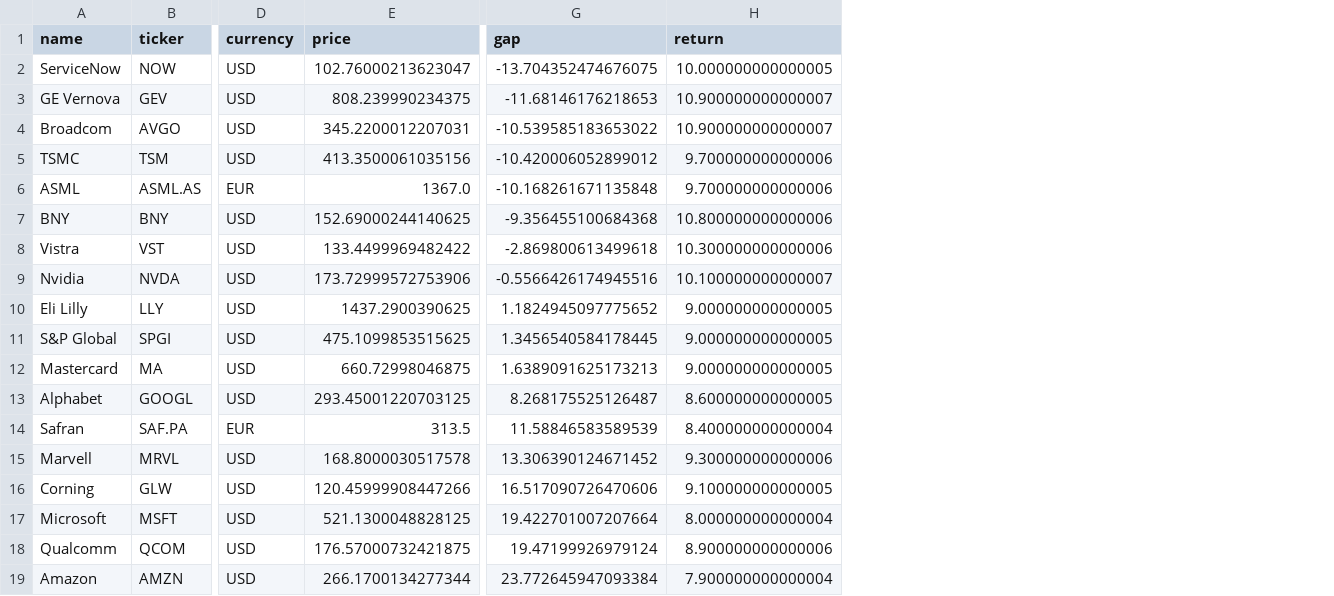
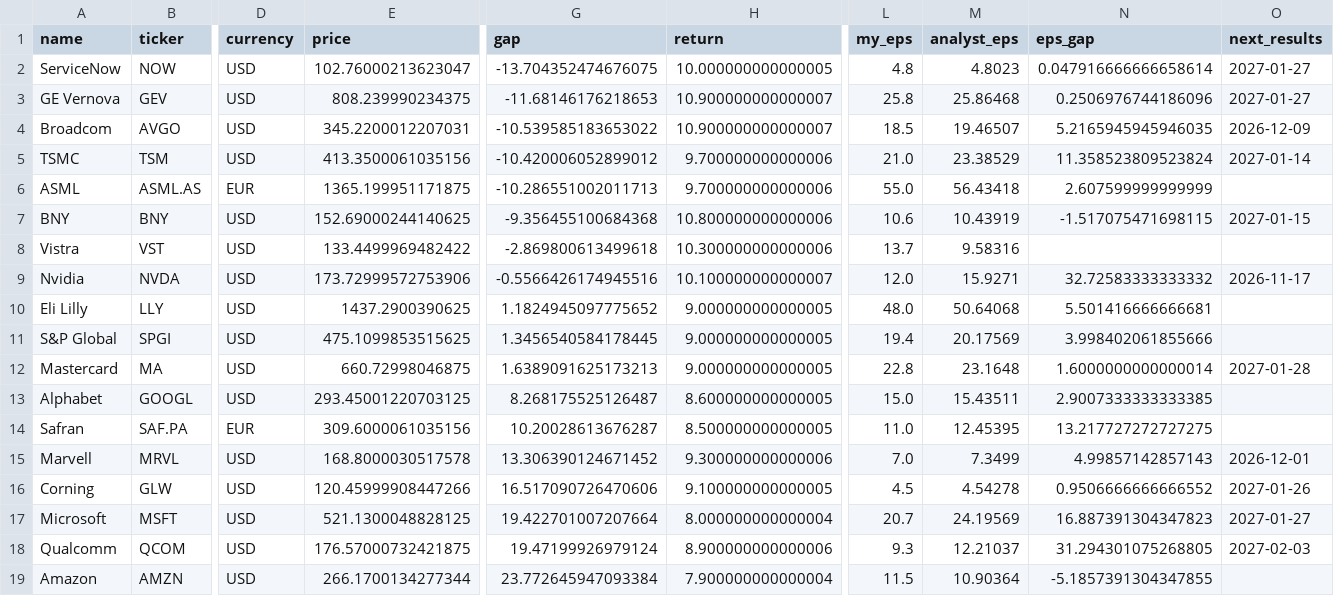
Before and after one commit to josepaulonunes/investment-lab, a CSV file: data/future/fair_prices.csv, drawn as a sheet; only a part is shown, gaps mark what is left out; the diff names each change by its address in the sheet, - before the commit and + after, or states it on an @@ line.

```diff
--- a/data/future/fair_prices.csv
+++ b/data/future/fair_prices.csv
+column L (my_eps), rows 2-19: 4.8 | 25.8 | 18.5 | 21.0 | 55.0 | 10.6 | 13.7 | 12.0 | 48.0 | 19.4 | 22.8 | 15.0 | 11.0 | 7.0 | 4.5 | 20.7 | 9.3 | 11.5
+column M (analyst_eps), rows 2-19: 4.8023 | 25.86468 | 19.46507 | 23.38529 | 56.43418 | 10.43919 | 9.58316 | 15.9271 | 50.64068 | 20.17569 | 23.1648 | 15.43511 | 12.45395 | 7.3499 | 4.54278 | 24.19569 | 12.21037 | 10.90364
+column N (eps_gap), rows 2-19: 0.047916666666658614 | 0.2506976744186096 | 5.2165945945946035 | 11.358523809523824 | 2.607599999999999 | -1.517075471698115 |  | 32.72583333333332 | 5.501416666666681 | 3.998402061855666 | 1.6000000000000014 | 2.9007333333333385 | 13.217727272727275 | 4.99857142857143 | 0.9506666666666552 | 16.887391304347823 | 31.294301075268805 | -5.1857391304347855
+column O (next_results), rows 2-18: 2027-01-27 | 2027-01-27 | 2026-12-09 | 2027-01-14 |  | 2027-01-15 |  | 2026-11-17 |  |  | 2027-01-28 |  |  | 2026-12-01 | 2027-01-26 | 2027-01-27 | 2027-02-03
-E6 (price): 1367.0
+E6 (price): 1365.199951171875
-G6 (gap): -10.168261671135848
+G6 (gap): -10.286551002011713
-E14 (price): 313.5
+E14 (price): 309.6000061035156
-G14 (gap): 11.58846583589539
+G14 (gap): 10.20028613676287
-H14 (return): 8.400000000000004
+H14 (return): 8.500000000000005
```
Also changed, not shown: data/alerts/alerts.csv, data/portfolio/fair_inputs.csv, 7 other files.
